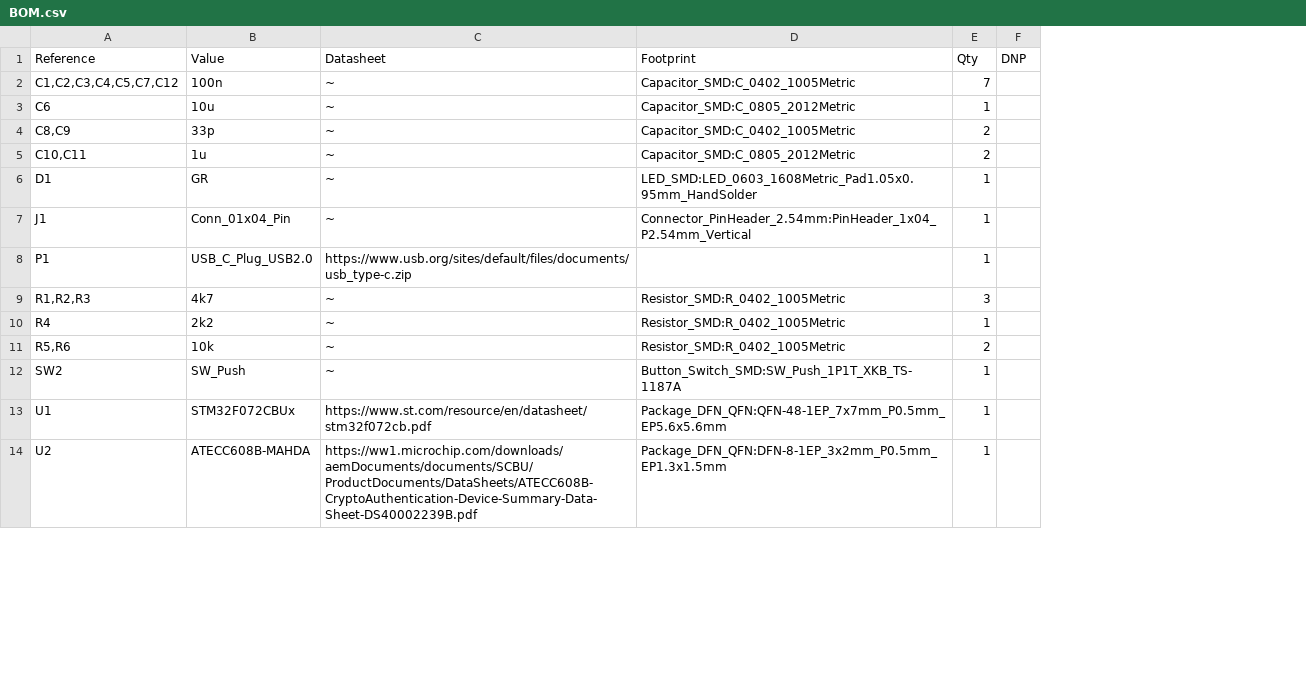
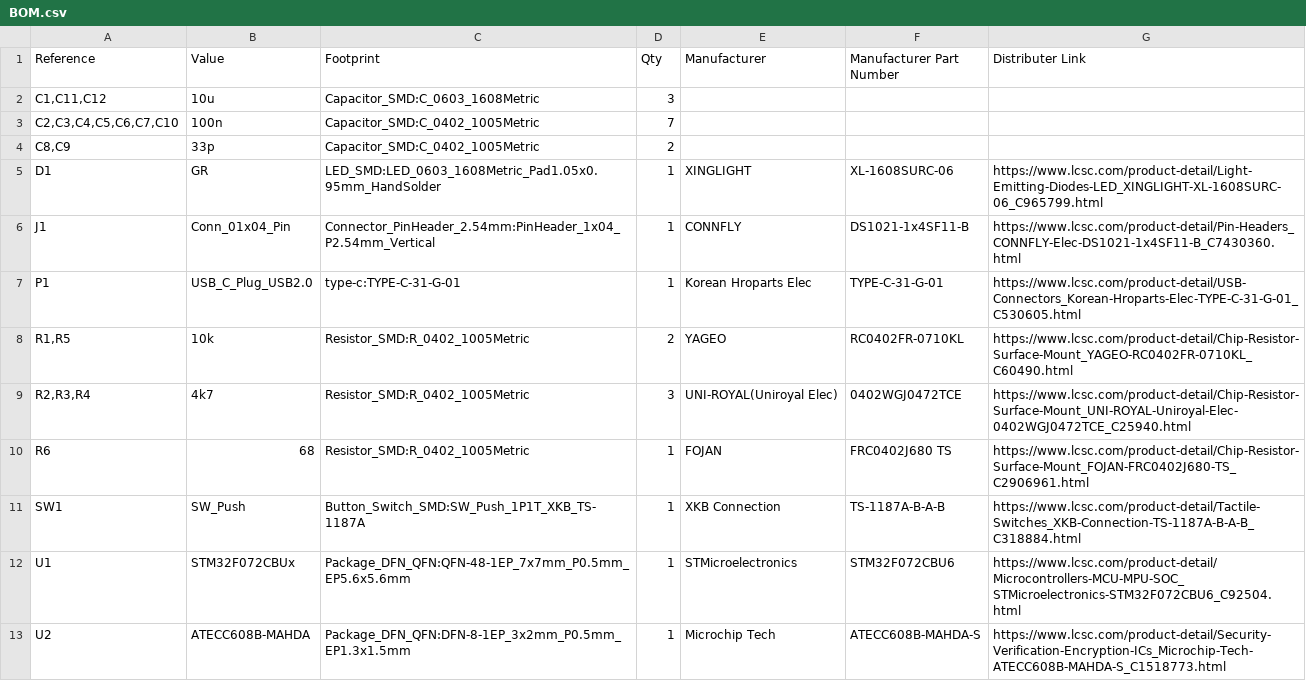
Before and after one commit to samienr/kryptonite, a CSV file: BOM.csv, drawn as a sheet; only a part is shown; removed rows and columns are numbered as before the commit, all else as after; the diff names each change by its address in the sheet, - before the commit and + after, or states it on an @@ line.

```diff
--- a/BOM.csv
+++ b/BOM.csv
-column C (Datasheet), row 2: ~; row 4: ~; rows 6-10: ~ | ~ | https://www.usb.org/sites/default/files/documents/usb_type-c.zip | ~ | ~; rows 12-14: ~ | https://www.st.com/resource/en/datasheet/stm32f072cb.pdf | https://ww1.microchip.com/downloads/aemDocuments/documents/SCBU/ProductDocuments/DataSheets/ATECC608B-CryptoAuthentication-Device-Summary-Data-Sheet-DS40002239B.pdf
-column F (DNP), empty
+column E (Manufacturer), rows 5-7: XINGLIGHT | CONNFLY | Korean Hroparts Elec; rows 9-13: UNI-ROYAL(Uniroyal Elec) | FOJAN | XKB Connection | STMicroelectronics | Microchip Tech
+column F (Manufacturer Part Number), rows 5-7: XL-1608SURC-06 | DS1021-1x4SF11-B | TYPE-C-31-G-01; rows 9-13: 0402WGJ0472TCE | FRC0402J680 TS | TS-1187A-B-A-B | STM32F072CBU6 | ATECC608B-MAHDA-S
+column G (Distributer Link), rows 5-7: https://www.lcsc.com/product-detail/Light-Emitting-Diodes-LED_XINGLIGHT-XL-1608SURC-06_C965799.html | https://www.lcsc.com/product-detail/Pin-Headers_CONNFLY-Elec-DS1021-1x4SF11-B_C7430360.html | https://www.lcsc.com/product-detail/USB-Connectors_Korean-Hroparts-Elec-TYPE-C-31-G-01_C530605.html; rows 9-13: https://www.lcsc.com/product-detail/Chip-Resistor-Surface-Mount_UNI-ROYAL-Uniroyal-Elec-0402WGJ0472TCE_C25940.html | https://www.lcsc.com/product-detail/Chip-Resistor-Surface-Mount_FOJAN-FRC0402J680-TS_C2906961.html | https://www.lcsc.com/product-detail/Tactile-Switches_XKB-Connection-TS-1187A-B-A-B_C318884.html | https://www.lcsc.com/product-detail/Microcontrollers-MCU-MPU-SOC_STMicroelectronics-STM32F072CBU6_C92504.html | https://www.lcsc.com/product-detail/Security-Verification-Encryption-ICs_Microchip-Tech-ATECC608B-MAHDA-S_C1518773.html
+row 2: C1,C11,C12 | 10u | Capacitor_SMD:C_0603_1608Metric | 3
-A3 (Reference): C1,C2,C3,C4,C5,C7,C12
+A3 (Reference): C2,C3,C4,C5,C6,C7,C10
-row 3: C6 | 10u | ~ | Capacitor_SMD:C_0805_2012Metric | 1
-row 5: C10,C11 | 1u | ~ | Capacitor_SMD:C_0805_2012Metric | 2
-C7 (Footprint): (empty)
+C7 (Footprint): type-c:TYPE-C-31-G-01
+row 8: R1,R5 | 10k | Resistor_SMD:R_0402_1005Metric | 2 | YAGEO | RC0402FR-0710KL | https://www.lcsc.com/product-detail/Chip-Resistor-Surface-Mount_YAGEO-RC0402FR-0710KL_C60490.html
-A9 (Reference): R1,R2,R3
+A9 (Reference): R2,R3,R4
-A10 (Reference): R4
+A10 (Reference): R6
-B10 (Value): 2k2
+B10 (Value): 68
-row 11: R5,R6 | 10k | ~ | Resistor_SMD:R_0402_1005Metric | 2
-A11 (Reference): SW2
+A11 (Reference): SW1
```
Also changed, not shown: 5 other files.
